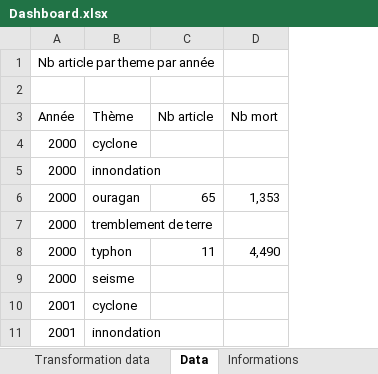
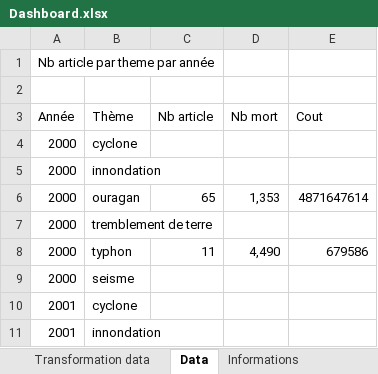
Before and after one commit to NicolasBroute/Projet_Tableau_de_Bord, an Excel workbook: Dashboard.xlsx, sheet Data, drawn as a sheet; only a part is shown; values as stored, in another font and other column widths than the file's, no borders; the diff names each change by its address in the sheet, - before the commit and + after, or states it on an @@ line.

```diff
--- a/Dashboard.xlsx (sheet Data)
+++ b/Dashboard.xlsx (sheet Data)
+column E (Cout), rows 6-8: 4871647614 |  | 679586
```
Also changed, not shown: sheet Transformation data, charts or pictures.
